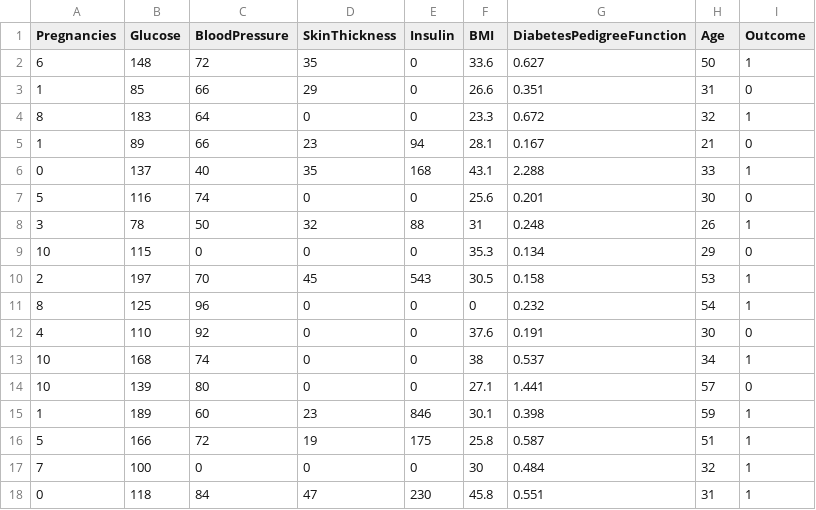
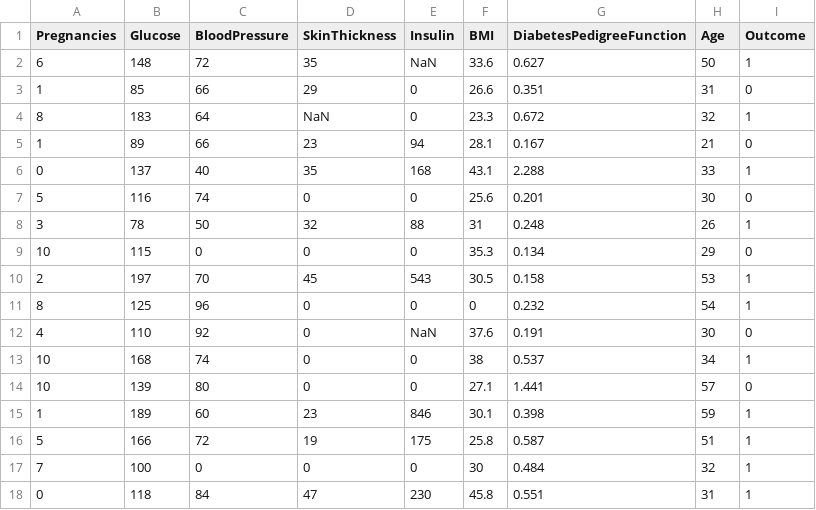
Before and after one commit to AqueeqAzam/data-science-and-machine-learning-datasets, a CSV file: disbetes.csv, drawn as a sheet; only a part is shown.

Commit message:
Update disbetes.csv

```diff
--- a/disbetes.csv
+++ b/disbetes.csv
@@ -1,5 +1,5 @@
 Pregnancies,Glucose,BloodPressure,SkinThickness,Insulin,BMI,DiabetesPedigreeFunction,Age,Outcome
-6,148,72,35,0,33.6,0.627,50,1
+6,148,72,35,NaN,33.6,0.627,50,1
 1,85,66,29,0,26.6,0.351,31,0
-8,183,64,0,0,23.3,0.672,32,1
+8,183,64,NaN,0,23.3,0.672,32,1
 1,89,66,23,94,28.1,0.167,21,0
@@ -11,3 +11,3 @@ Pregnancies,Glucose,BloodPressure,SkinThickness,Insulin,BMI,DiabetesPedigreeFunc
 8,125,96,0,0,0,0.232,54,1
-4,110,92,0,0,37.6,0.191,30,0
+4,110,92,0,NaN,37.6,0.191,30,0
 10,168,74,0,0,38,0.537,34,1
```
